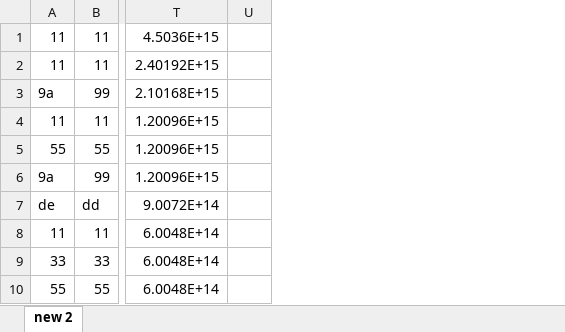
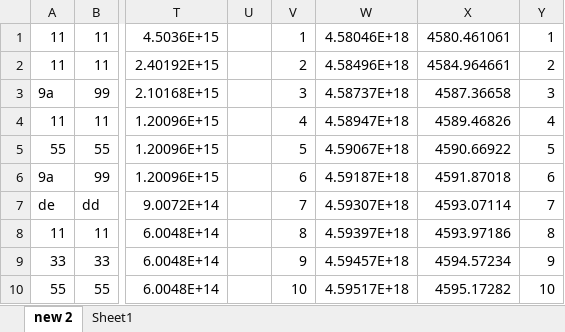
Before and after one commit to 0000duck/Part4GUI, an Excel workbook: spindle speed relations.xlsx, sheet new 2, drawn as a sheet; only a part is shown, gaps mark what is left out; values as stored, in another font and other column widths than the file's, no borders; charts and pictures not drawn; the diff names each change by its address in the sheet, - before the commit and + after, or states it on an @@ line.

```diff
--- a/spindle speed relations.xlsx (sheet new 2)
+++ b/spindle speed relations.xlsx (sheet new 2)
+sheet tab: Sheet1
+column V, rows 1-10: 1 | 2 | 3 | 4 | 5 | 6 | 7 | 8 | 9 | 10
+column W, rows 1-10: 4.58046E+18 | 4.58496E+18 | 4.58737E+18 | 4.58947E+18 | 4.59067E+18 | 4.59187E+18 | 4.59307E+18 | 4.59397E+18 | 4.59457E+18 | 4.59517E+18
+column X, rows 1-10: 4580.461061 | 4584.964661 | 4587.36658 | 4589.46826 | 4590.66922 | 4591.87018 | 4593.07114 | 4593.97186 | 4594.57234 | 4595.17282
+column Y, rows 1-10: 1 | 2 | 3 | 4 | 5 | 6 | 7 | 8 | 9 | 10
```
Also changed, not shown: charts or pictures, 55 other files.
